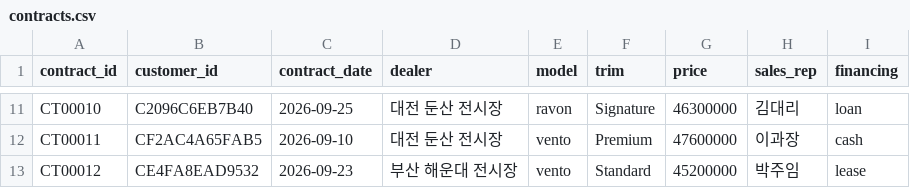
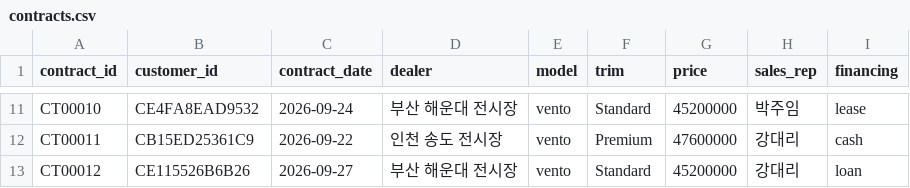
Before and after one commit to seren1110-t/GA4_TOYOTA, a CSV file: data/contracts.csv, drawn as a sheet; only a part is shown, gaps mark what is left out; the diff covers the shown part only; the diff names each change by its address in the sheet, - before the commit and + after, or states it on an @@ line.

Commit message:
feat: CRM load script for BigQuery, refresh offline data with day-2 leads
- scripts/make_crm_sql.py: CSV -> sql/00_load_crm.sql (CREATE SCHEMA crm + 3 tables via UNNEST)
- data/: second simulation run (40 visitors, 8 leads) -> 26 customers, 23 test drives, 12 contracts

🗿 MoAI

```diff
--- a/data/contracts.csv
+++ b/data/contracts.csv
-B11 (customer_id): C2096C6EB7B40
+B11 (customer_id): CE4FA8EAD9532
-C11 (contract_date): 2026-09-25
+C11 (contract_date): 2026-09-24
-D11 (dealer): 대전 둔산 전시장
+D11 (dealer): 부산 해운대 전시장
-E11 (model): ravon
+E11 (model): vento
-F11 (trim): Signature
+F11 (trim): Standard
-G11 (price): 46300000
+G11 (price): 45200000
-H11 (sales_rep): 김대리
+H11 (sales_rep): 박주임
-I11 (financing): loan
+I11 (financing): lease
-B12 (customer_id): CF2AC4A65FAB5
+B12 (customer_id): CB15ED25361C9
-C12 (contract_date): 2026-09-10
+C12 (contract_date): 2026-09-22
-D12 (dealer): 대전 둔산 전시장
+D12 (dealer): 인천 송도 전시장
-H12 (sales_rep): 이과장
+H12 (sales_rep): 강대리
-B13 (customer_id): CE4FA8EAD9532
+B13 (customer_id): CE115526B6B26
-C13 (contract_date): 2026-09-23
+C13 (contract_date): 2026-09-27
-H13 (sales_rep): 박주임
+H13 (sales_rep): 강대리
-I13 (financing): lease
+I13 (financing): loan
```
Also changed, not shown: 26 edited cells elsewhere in this file, data/customers.csv, data/dealer_test_drives.csv, 4 other files.
